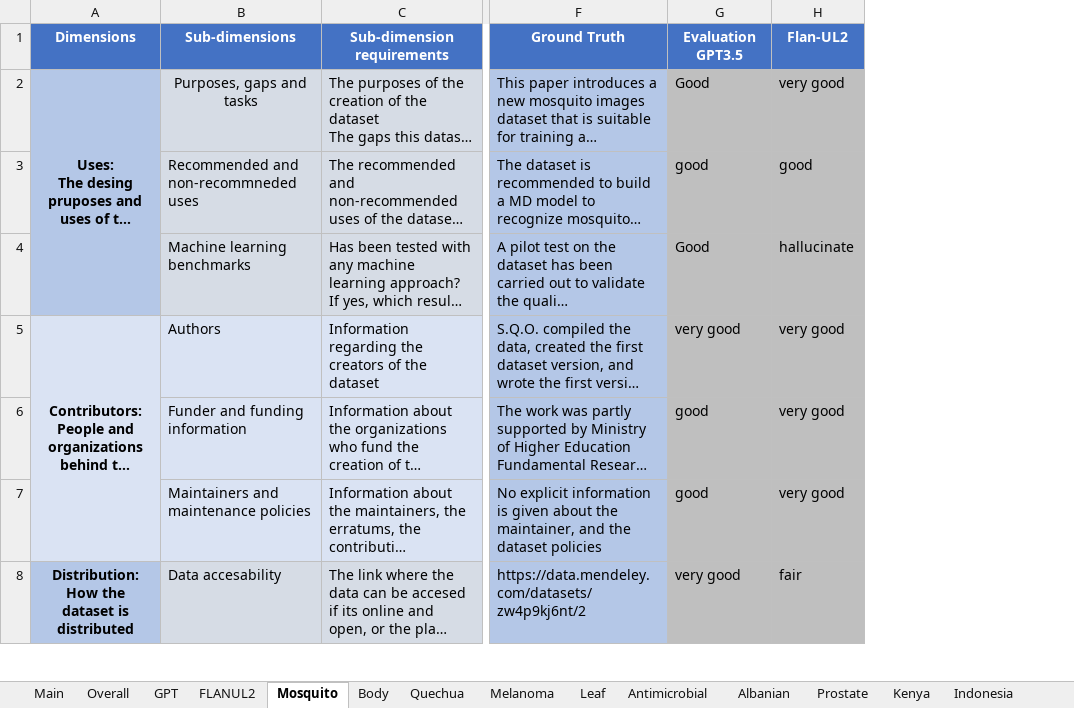
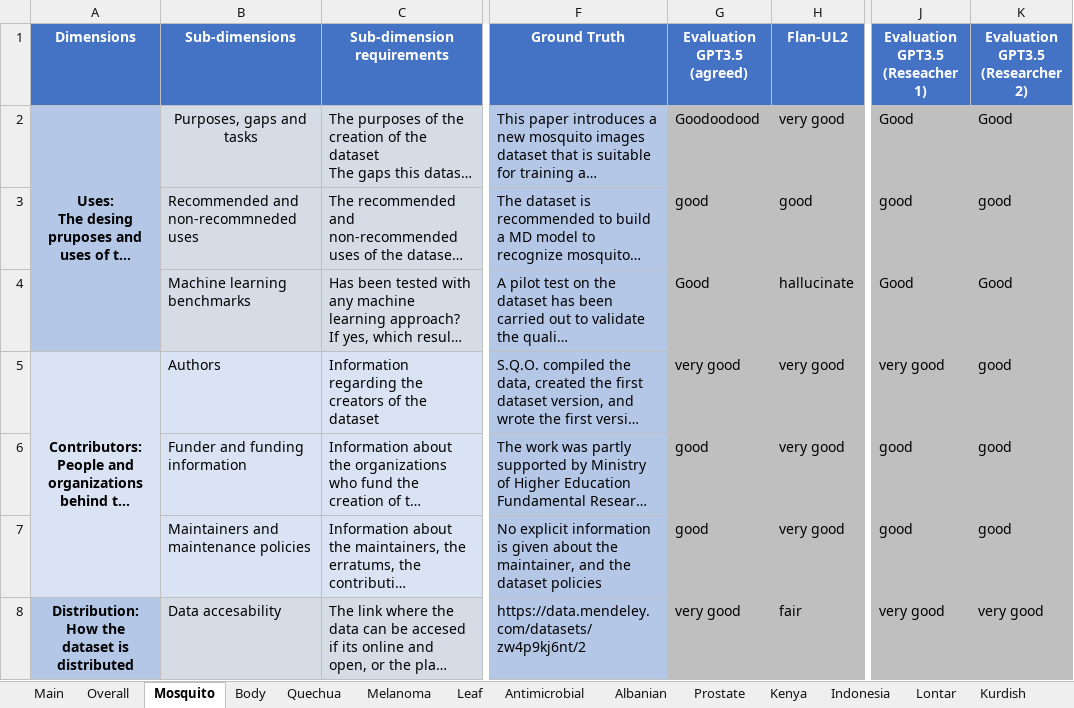
Before and after one commit to JoanGi/Dataset-Doc-Enrichment, an Excel workbook: results/ExperimentResults.xlsx, sheet Mosquito, drawn as a sheet; only a part is shown, gaps mark what is left out; long unchanged cells end in …; values as stored, in another font and other column widths than the file's, no borders; conditional formats not drawn; the diff covers the shown part only; the diff names each change by its address in the sheet, - before the commit and + after, or states it on an @@ line.

```diff
--- a/results/ExperimentResults.xlsx (sheet Mosquito)
+++ b/results/ExperimentResults.xlsx (sheet Mosquito)
+column J (Evaluation GPT3.5 (Reseacher 1)), rows 2-8: Good | good | Good | very good | good | good | very good
+column K (Evaluation GPT3.5 (Researcher 2)), rows 2-8: Good | good | Good | good | good | good | very good
-G1: Evaluation GPT3.5
+G1: Evaluation GPT3.5 (agreed)
-G2 (Evaluation GPT3.5 (agreed)): Good
+G2 (Evaluation GPT3.5 (agreed)): Goodoodood
```
Also changed, not shown: 1 removed row, 7 edited cells and cell formats elsewhere in this sheet, sheet GPT, sheet Melanoma, sheet Quechua, sheet Overall, sheet Body, sheet Kenya, 9 more sheets, other sheet tabs, formulas that keep their value, hidden cells.
